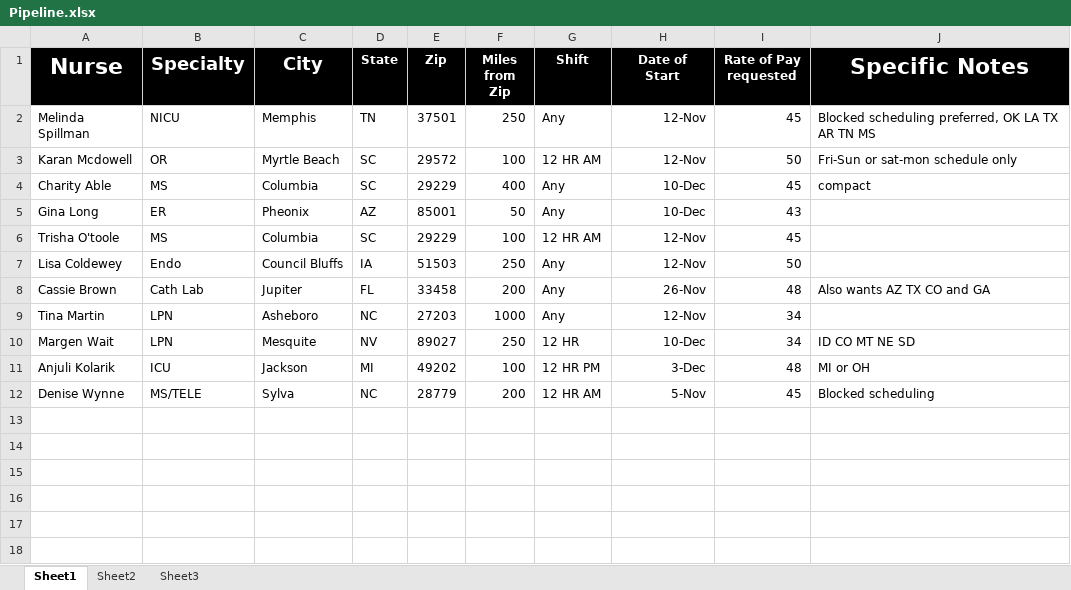
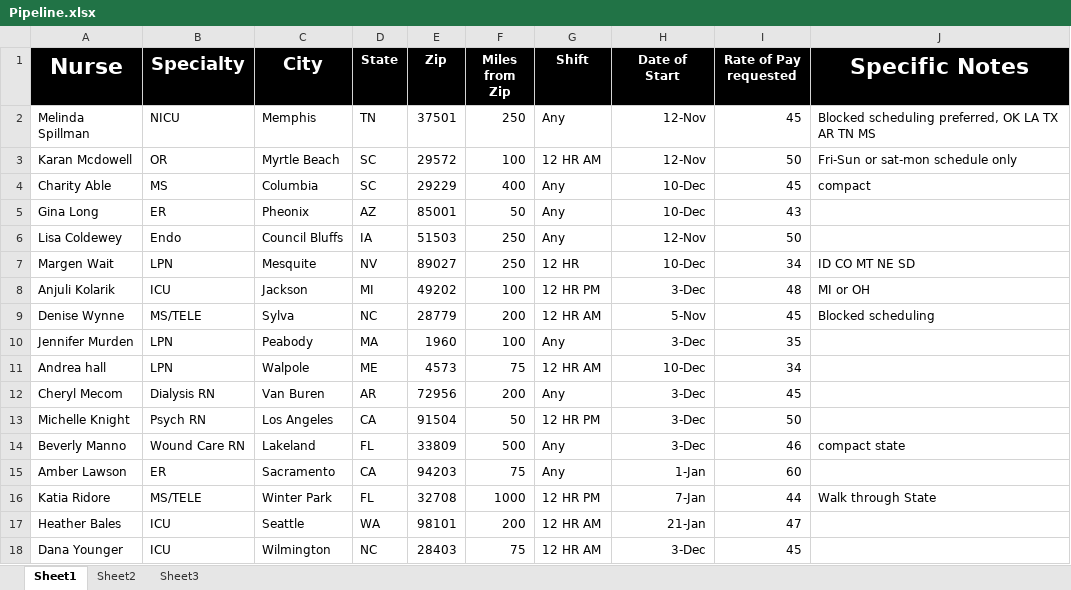
Before and after one commit to cdkirkwood/trustaff-rss-feed, an Excel workbook: Pipeline.xlsx, sheet Sheet1, drawn as a sheet; values as stored, in another font and other column widths than the file's, no borders; removed rows and columns are numbered as before the commit, all else as after; the diff names each change by its address in the sheet, - before the commit and + after, or states it on an @@ line.

Commit message:
starting on jobs

```diff
--- a/Pipeline.xlsx (sheet Sheet1)
+++ b/Pipeline.xlsx (sheet Sheet1)
-row 6: Trisha O'toole | MS | Columbia | SC | 29229 | 100 | 12 HR AM | 12-Nov | 45
-row 8: Cassie Brown | Cath Lab | Jupiter | FL | 33458 | 200 | Any | 26-Nov | 48 | Also wants AZ TX CO and GA
-row 9: Tina Martin | LPN | Asheboro | NC | 27203 | 1000 | Any | 12-Nov | 34
+row 10: Jennifer Murden | LPN | Peabody | MA | 1960 | 100 | Any | 3-Dec | 35
+row 11: Andrea hall | LPN | Walpole | ME | 4573 | 75 | 12 HR AM | 10-Dec | 34
+row 12: Cheryl Mecom | Dialysis RN | Van Buren | AR | 72956 | 200 | Any | 3-Dec | 45
+row 13: Michelle Knight | Psych RN | Los Angeles | CA | 91504 | 50 | 12 HR PM | 3-Dec | 50
+row 14: Beverly Manno | Wound Care RN | Lakeland | FL | 33809 | 500 | Any | 3-Dec | 46 | compact state
+row 15: Amber Lawson | ER | Sacramento | CA | 94203 | 75 | Any | 1-Jan | 60
+row 16: Katia Ridore | MS/TELE | Winter Park | FL | 32708 | 1000 | 12 HR PM | 7-Jan | 44 | Walk through State
+row 17: Heather Bales | ICU | Seattle | WA | 98101 | 200 | 12 HR AM | 21-Jan | 47
+row 18: Dana Younger | ICU | Wilmington | NC | 28403 | 75 | 12 HR AM | 3-Dec | 45
```
Also changed, not shown: 9 other files.
